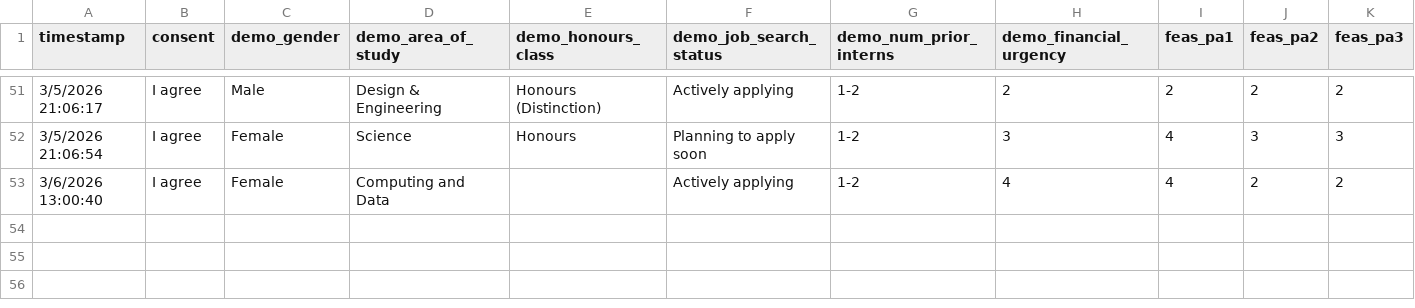
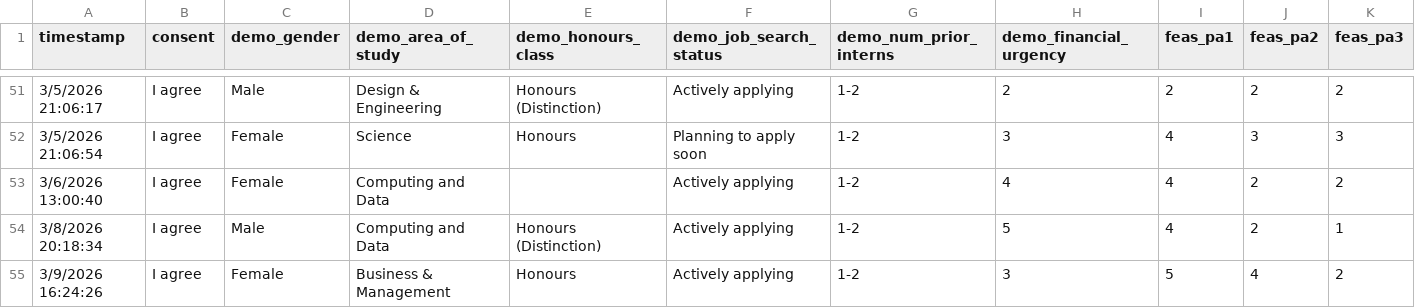
Before and after one commit to Jin1402/DSA4262-Anxiety, a CSV file: data/form_responses.csv, drawn as a sheet; only a part is shown, gaps mark what is left out; rows hold the shown columns only; the diff names each change by its address in the sheet, - before the commit and + after, or states it on an @@ line.

```diff
--- a/data/form_responses.csv
+++ b/data/form_responses.csv
+row 54: 3/8/2026 20:18:34 | I agree | Male | Computing and Data | Honours (Distinction) | Actively applying | 1-2 | 5 | 4 | 2 | 1
+row 55: 3/9/2026 16:24:26 | I agree | Female | Business & Management | Honours | Actively applying | 1-2 | 3 | 5 | 4 | 2
```
Also changed, not shown: data/label_1.csv, data/label_2.csv, 7 other files.
